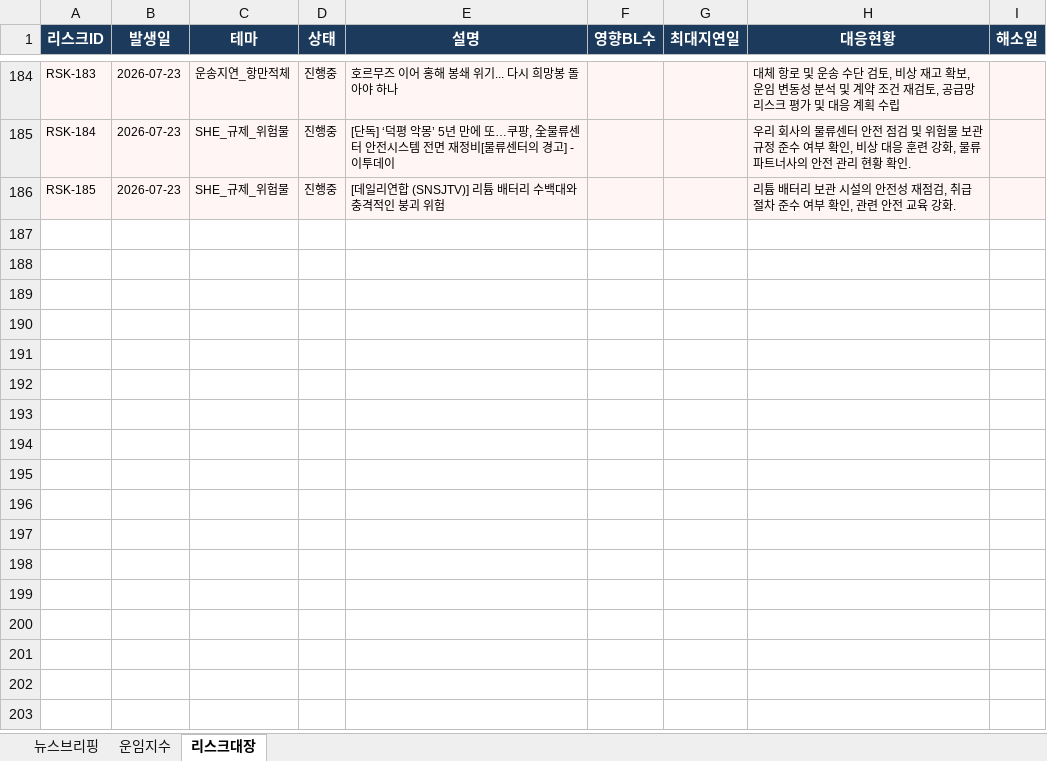
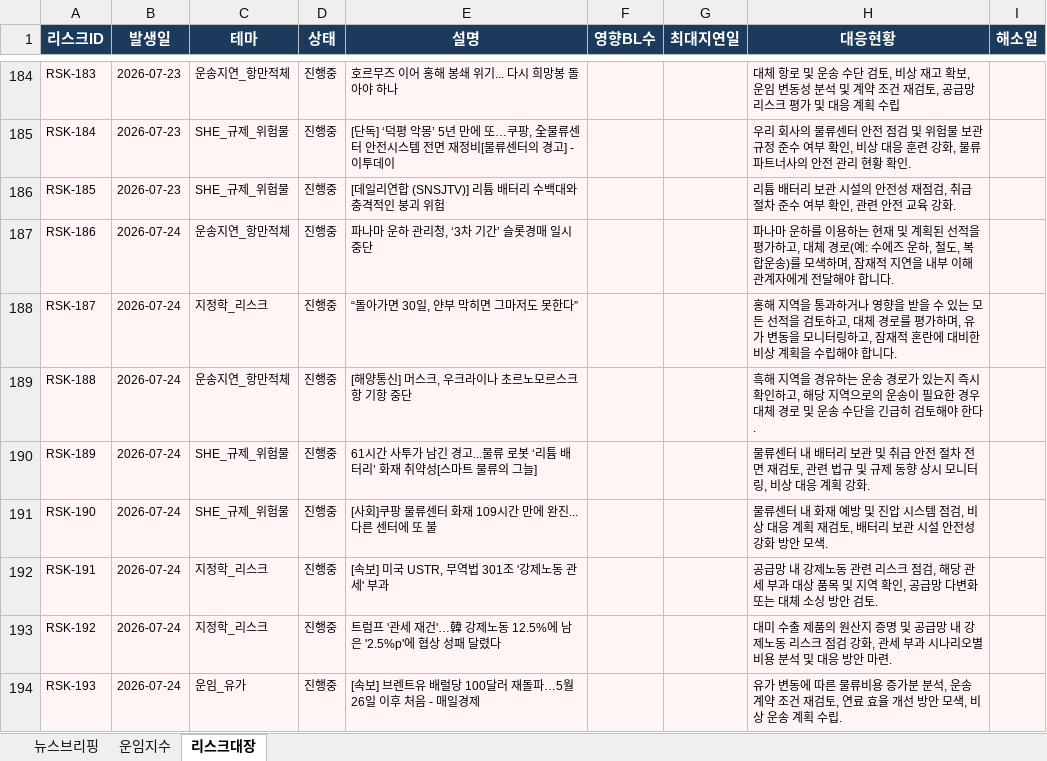
Before and after one commit to lws2013/news-crawler-app, an Excel workbook: data/SCM_물류_브리핑.xlsx, sheet 리스크대장, drawn as a sheet; only a part is shown, gaps mark what is left out; values as stored, in another font and other column widths than the file's, no borders; the diff names each change by its address in the sheet, - before the commit and + after, or states it on an @@ line.

```diff
--- a/data/SCM_물류_브리핑.xlsx (sheet 리스크대장)
+++ b/data/SCM_물류_브리핑.xlsx (sheet 리스크대장)
+row 187: RSK-186 | 2026-07-24 | 운송지연_항만적체 | 진행중 | 파나마 운하 관리청, ‘3차 기간’ 슬롯경매 일시중단 |  |  | 파나마 운하를 이용하는 현재 및 계획된 선적을 평가하고, 대체 경로(예: 수에즈 운하, 철도, 복합운송)를 모색하며, 잠재적 지연을 내부 이해관계자에게 전달해야 합니다.
+row 188: RSK-187 | 2026-07-24 | 지정학_리스크 | 진행중 | “돌아가면 30일, 얀부 막히면 그마저도 못한다” |  |  | 홍해 지역을 통과하거나 영향을 받을 수 있는 모든 선적을 검토하고, 대체 경로를 평가하며, 유가 변동을 모니터링하고, 잠재적 혼란에 대비한 비상 계획을 수립해야 합니다.
+row 189: RSK-188 | 2026-07-24 | 운송지연_항만적체 | 진행중 | [해양통신] 머스크, 우크라이나 초르노모르스크항 기항 중단 |  |  | 흑해 지역을 경유하는 운송 경로가 있는지 즉시 확인하고, 해당 지역으로의 운송이 필요한 경우 대체 경로 및 운송 수단을 긴급히 검토해야 한다.
+row 190: RSK-189 | 2026-07-24 | SHE_규제_위험물 | 진행중 | 61시간 사투가 남긴 경고...물류 로봇 ‘리튬 배터리’ 화재 취약성[스마트 물류의 그늘] |  |  | 물류센터 내 배터리 보관 및 취급 안전 절차 전면 재검토, 관련 법규 및 규제 동향 상시 모니터링, 비상 대응 계획 강화.
+row 191: RSK-190 | 2026-07-24 | SHE_규제_위험물 | 진행중 | [사회]쿠팡 물류센터 화재 109시간 만에 완진...다른 센터에 또 불 |  |  | 물류센터 내 화재 예방 및 진압 시스템 점검, 비상 대응 계획 재검토, 배터리 보관 시설 안전성 강화 방안 모색.
+row 192: RSK-191 | 2026-07-24 | 지정학_리스크 | 진행중 | [속보] 미국 USTR, 무역법 301조 '강제노동 관세' 부과 |  |  | 공급망 내 강제노동 관련 리스크 점검, 해당 관세 부과 대상 품목 및 지역 확인, 공급망 다변화 또는 대체 소싱 방안 검토.
+row 193: RSK-192 | 2026-07-24 | 지정학_리스크 | 진행중 | 트럼프 '관세 재건'…韓 강제노동 12.5%에 남은 '2.5%p'에 협상 성패 달렸다 |  |  | 대미 수출 제품의 원산지 증명 및 공급망 내 강제노동 리스크 점검 강화, 관세 부과 시나리오별 비용 분석 및 대응 방안 마련.
+row 194: RSK-193 | 2026-07-24 | 운임_유가 | 진행중 | [속보] 브렌트유 배럴당 100달러 재돌파…5월 26일 이후 처음 - 매일경제 |  |  | 유가 변동에 따른 물류비용 증가분 분석, 운송 계약 조건 재검토, 연료 효율 개선 방안 모색, 비상 운송 계획 수립.
```
Also changed, not shown: sheet 뉴스브리핑, sheet 운임지수, 5 other files.
